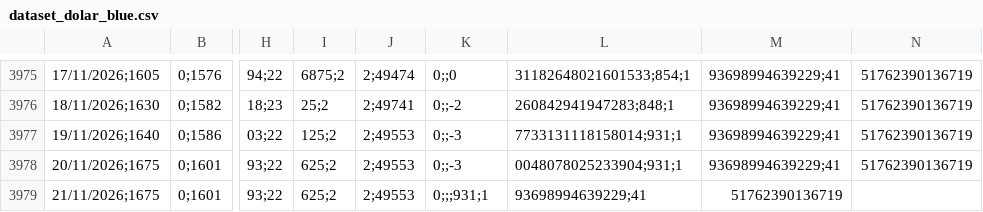
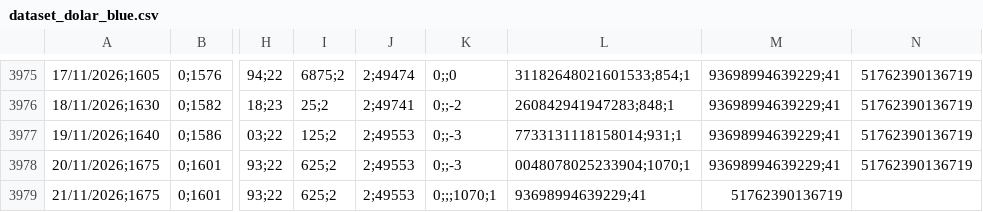
Before and after one commit to deysicamacho/Proyecto-final-IFTS24, a CSV file: data/dataset_dolar_blue.csv, drawn as a sheet; only a part is shown, gaps mark what is left out; the diff names each change by its address in the sheet, - before the commit and + after, or states it on an @@ line.

```diff
--- a/data/dataset_dolar_blue.csv
+++ b/data/dataset_dolar_blue.csv
-L3978: 0048078025233904;931;1
+L3978: 0048078025233904;1070;1
-K3979: 0;;;931;1
+K3979: 0;;;1070;1
```
Also changed, not shown: data/diagnostico_dataset.csv, 1 other file.
